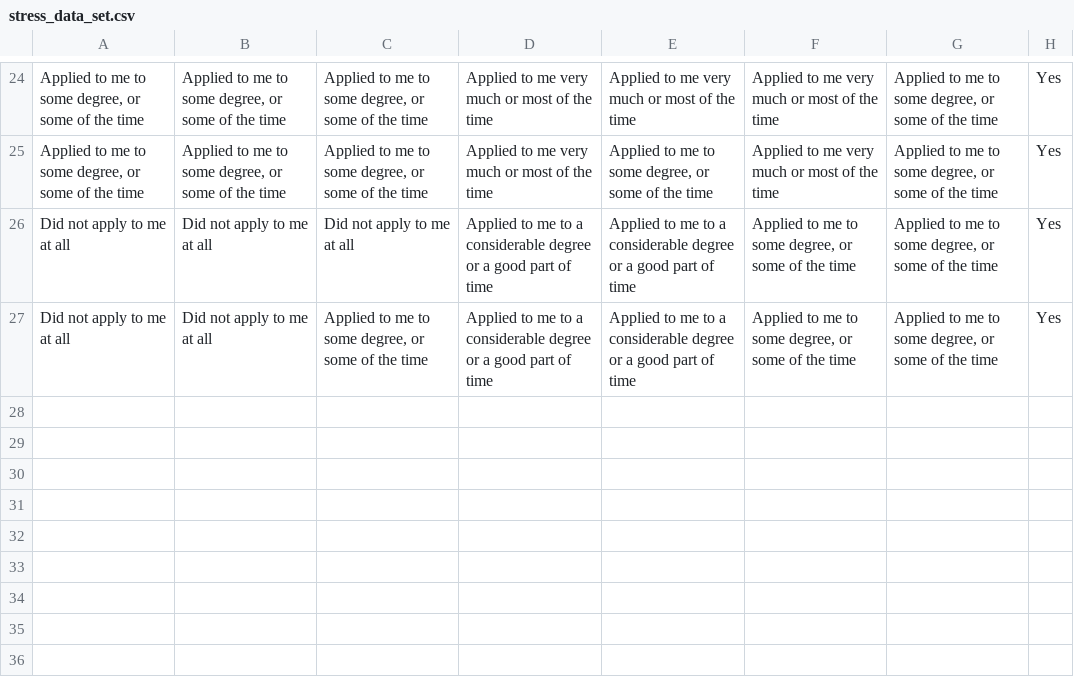
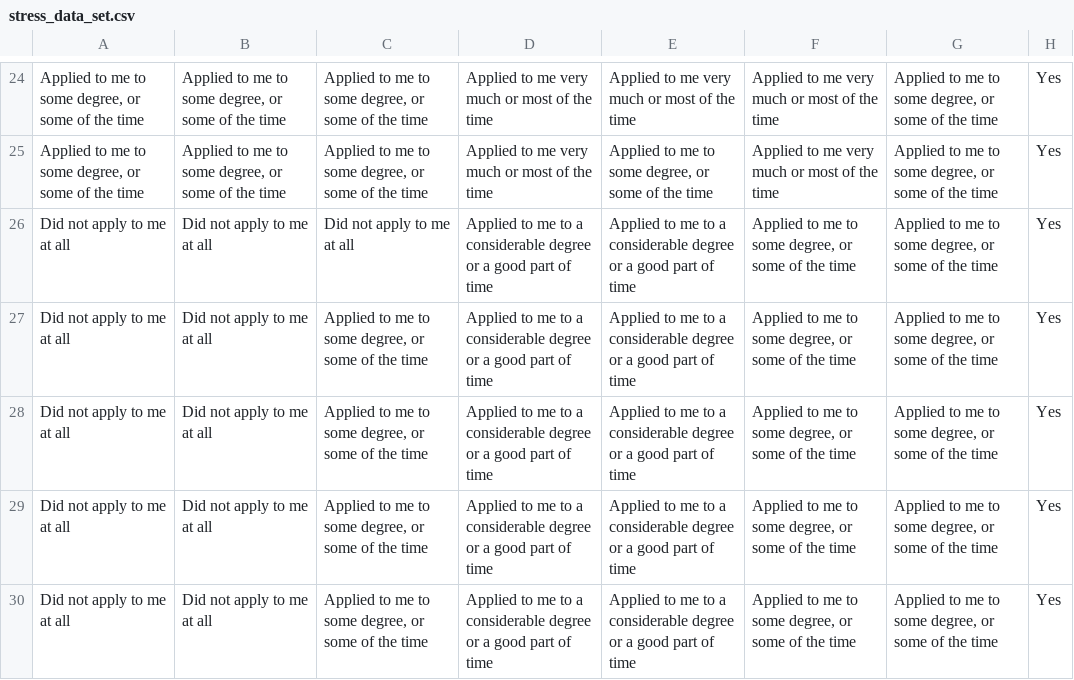
Before and after one commit to rt16/DataSet, a CSV file: stress_data_set.csv, drawn as a sheet; only a part is shown, gaps mark what is left out.

Commit message:
Add files via upload

```diff
--- a/stress_data_set.csv
+++ b/stress_data_set.csv
@@ -27 +27,4 @@ Did not apply to me at all ,Did not apply to me at all ,Did not apply to me at a
 Did not apply to me at all ,Did not apply to me at all ,"Applied to me to some degree, or some of the time",Applied to me to a considerable degree or a good part of time,Applied to me to a considerable degree or a good part of time,"Applied to me to some degree, or some of the time ","Applied to me to some degree, or some of the time ",Yes
+Did not apply to me at all ,Did not apply to me at all ,"Applied to me to some degree, or some of the time",Applied to me to a considerable degree or a good part of time,Applied to me to a considerable degree or a good part of time,"Applied to me to some degree, or some of the time ","Applied to me to some degree, or some of the time ",Yes
+Did not apply to me at all ,Did not apply to me at all ,"Applied to me to some degree, or some of the time",Applied to me to a considerable degree or a good part of time,Applied to me to a considerable degree or a good part of time,"Applied to me to some degree, or some of the time ","Applied to me to some degree, or some of the time ",Yes
+Did not apply to me at all ,Did not apply to me at all ,"Applied to me to some degree, or some of the time",Applied to me to a considerable degree or a good part of time,Applied to me to a considerable degree or a good part of time,"Applied to me to some degree, or some of the time ","Applied to me to some degree, or some of the time ",Yes
```
